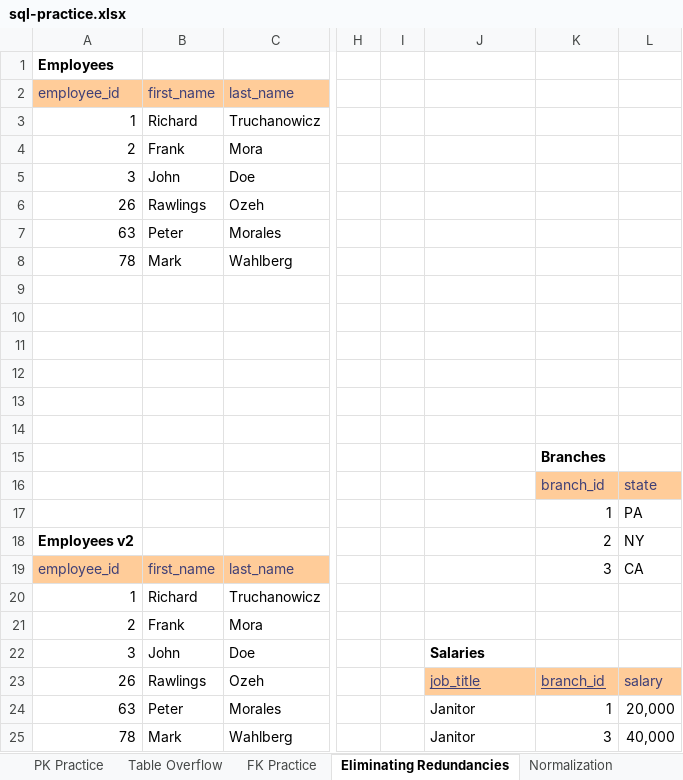
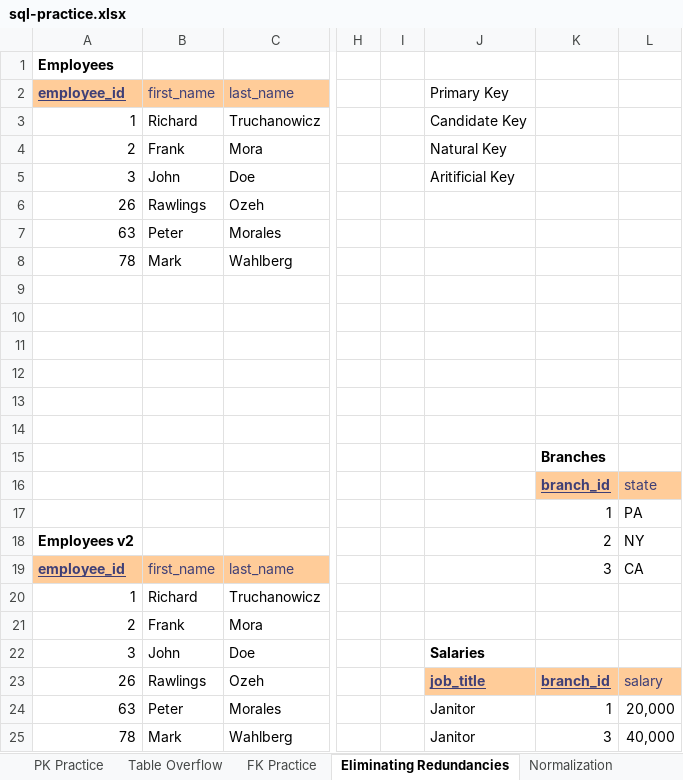
Before and after one commit to seancarter99/java-vettec, an Excel workbook: src/com/skillstorm/week12/day2/sql-practice.xlsx, sheet Eliminating Redundancies, drawn as a sheet; only a part is shown, gaps mark what is left out; values as stored, in another font and other column widths than the file's, no borders; the diff names each change by its address in the sheet, - before the commit and + after, or states it on an @@ line.

```diff
--- a/src/com/skillstorm/week12/day2/sql-practice.xlsx (sheet Eliminating Redundancies)
+++ b/src/com/skillstorm/week12/day2/sql-practice.xlsx (sheet Eliminating Redundancies)
@@ A2 bold: off → on, underline: off → on @@
-J2: (empty)
+J2: Primary Key
-J3: (empty)
+J3: Candidate Key
-J4: (empty)
+J4: Natural Key
-J5: (empty)
+J5: Aritificial Key
@@ K16 bold: off → on, underline: off → on @@
@@ A19 bold: off → on, underline: off → on @@
-J23:K23 bold: off
+J23:K23 bold: on
```
Also changed, not shown: sheet Normalization, 1 other file.
